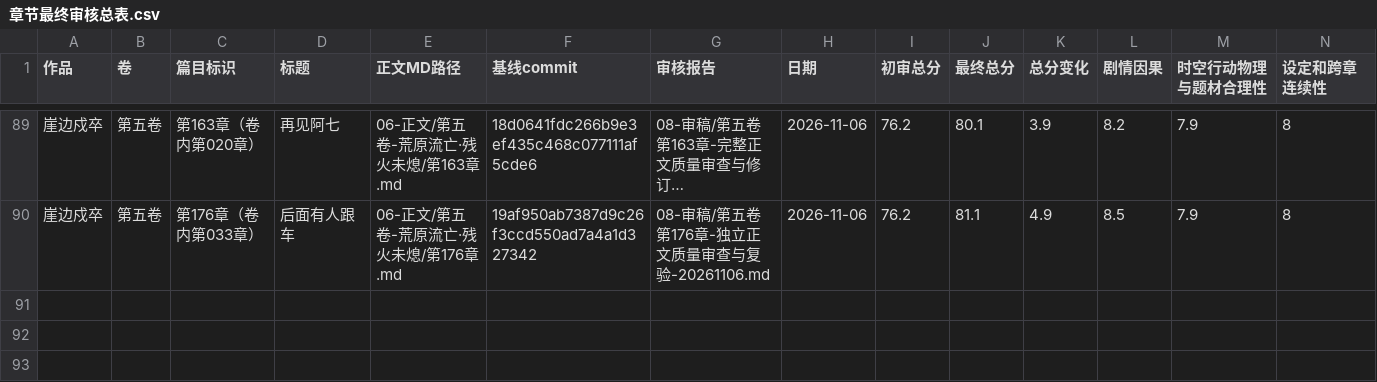
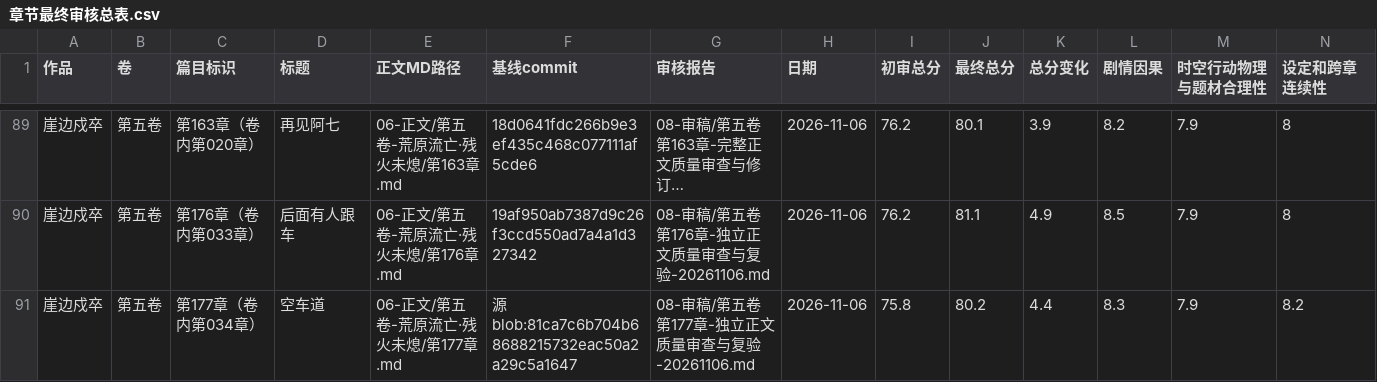
Before and after one commit to yuqiangdede/The-Last-Watch, a CSV file: 08-审稿/章节最终审核总表.csv, drawn as a sheet; only a part is shown, gaps mark what is left out; long unchanged cells end in …; rows hold the shown columns only; the diff names each change by its address in the sheet, - before the commit and + after, or states it on an @@ line.

```diff
--- a/08-审稿/章节最终审核总表.csv
+++ b/08-审稿/章节最终审核总表.csv
+row 91: 崖边戍卒 | 第五卷 | 第177章（卷内第034章） | 空车道 | 06-正文/第五卷-荒原流亡·残火未熄/第177章.md | 源blob:81ca7c6b704b68688215732eac50a2a29c5a1647 | 08-审稿/第五卷第177章-独立正文质量审查与复验-20261106.md | 2026-11-06 | 75.8 | 80.2 | 4.4 | 8.3 | 7.9 | 8.2
```
Also changed, not shown: 5 other files.
